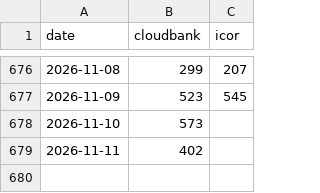
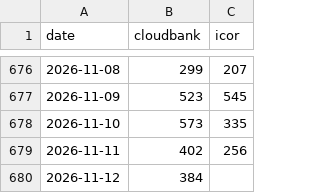
Before and after one commit to sean-morris/cloudbank-pilot-hub-users, a CSV file: data/active_daily.csv, drawn as a sheet; only a part is shown, gaps mark what is left out.

```diff
--- a/data/active_daily.csv
+++ b/data/active_daily.csv
@@ -677,3 +677,4 @@ date,cloudbank,icor
 2026-11-09,523,545
-2026-11-10,573,
-2026-11-11,402,
+2026-11-10,573,335
+2026-11-11,402,256
+2026-11-12,384,
```
Also changed, not shown: data/term_archive.csv, otter_standalone_use.csv, 2 other files.
